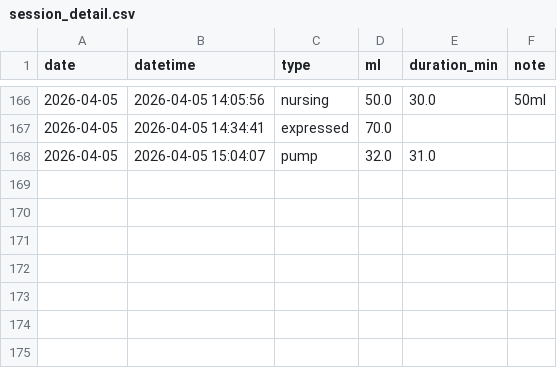
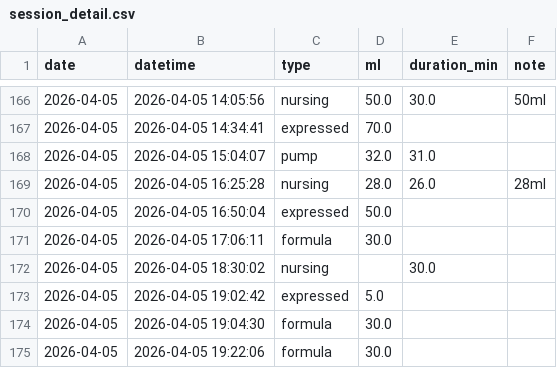
Before and after one commit to jaggiechu/breast-friend, a CSV file: session_detail.csv, drawn as a sheet; only a part is shown, gaps mark what is left out; the diff names each change by its address in the sheet, - before the commit and + after, or states it on an @@ line.

Commit message:
Auto-update: new data 2026-04-05 21:24

```diff
--- a/session_detail.csv
+++ b/session_detail.csv
+row 169: 2026-04-05 | 2026-04-05 16:25:28 | nursing | 28.0 | 26.0 | 28ml
+row 170: 2026-04-05 | 2026-04-05 16:50:04 | expressed | 50.0
+row 171: 2026-04-05 | 2026-04-05 17:06:11 | formula | 30.0
+row 172: 2026-04-05 | 2026-04-05 18:30:02 | nursing |  | 30.0
+row 173: 2026-04-05 | 2026-04-05 19:02:42 | expressed | 5.0
+row 174: 2026-04-05 | 2026-04-05 19:04:30 | formula | 30.0
+row 175: 2026-04-05 | 2026-04-05 19:22:06 | formula | 30.0
```
Also changed, not shown: daily_summary.csv, 1 other file.
